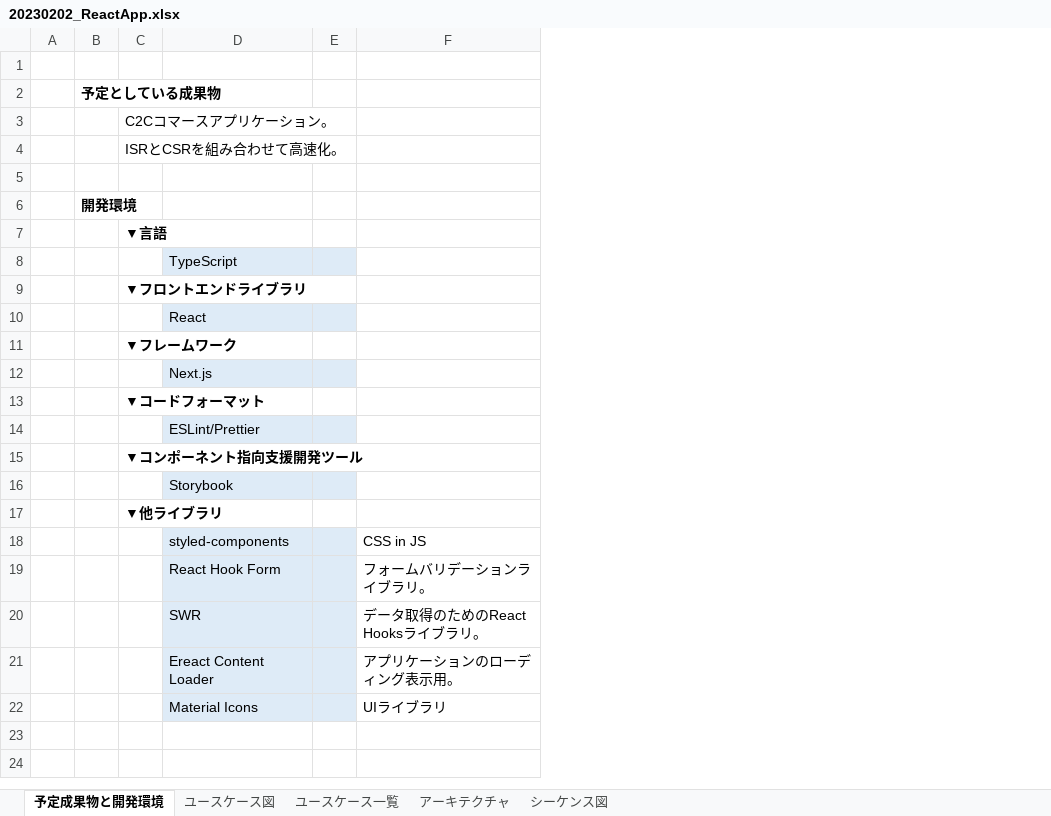
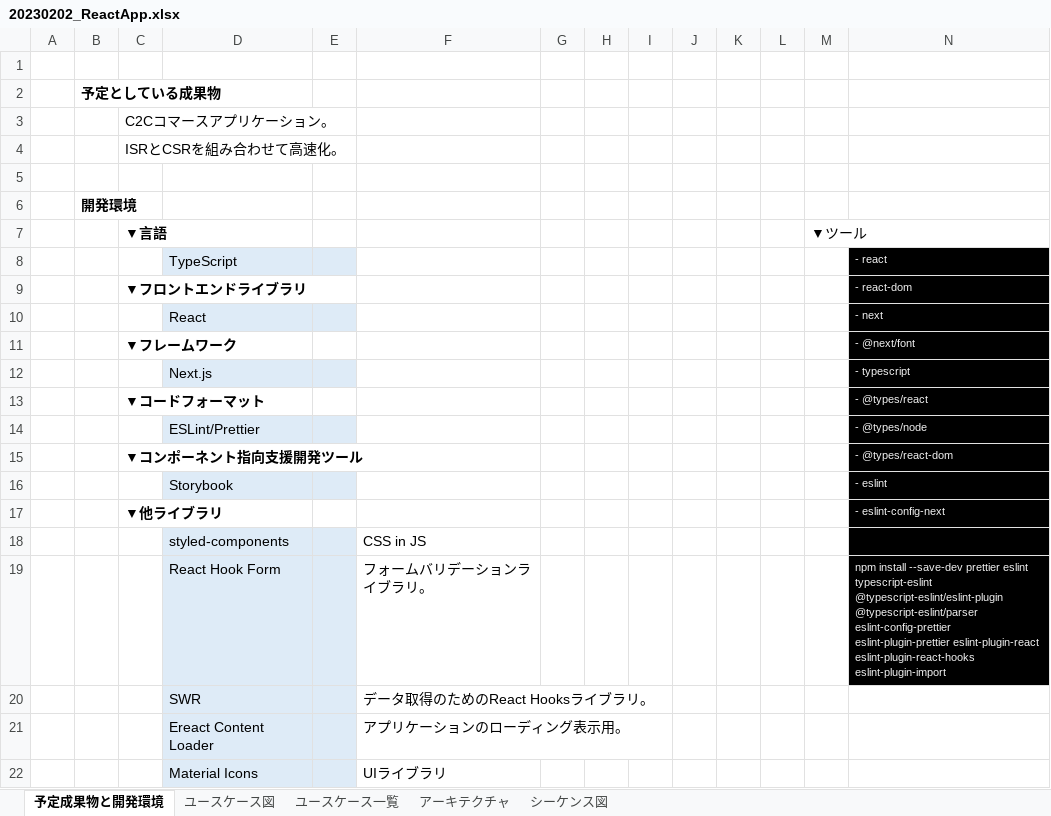
Before and after one commit to sakipiyo/20230202_ReactApp, an Excel workbook: doc/20230202_ReactApp.xlsx, sheet 予定成果物と開発環境, drawn as a sheet; values as stored, in another font and other column widths than the file's, no borders; the diff names each change by its address in the sheet, - before the commit and + after, or states it on an @@ line.

Commit message:
Fix next.config.js eslintrc.json etc & Add Lint Format Storybook

```diff
--- a/doc/20230202_ReactApp.xlsx (sheet 予定成果物と開発環境)
+++ b/doc/20230202_ReactApp.xlsx (sheet 予定成果物と開発環境)
+column G, empty
+column H, empty
+column I, empty
+column J, empty
+column K, empty
+column L, empty
+column M (▼ツール), empty
+column N, rows 8-19: - react | - react-dom | - next | - @next/font | - typescript | - @types/react | - @types/node | - @types/react-dom | - eslint | - eslint-config-next |  | npm install --save-dev prettier eslint typescript-eslint @typescript-eslint/eslint-plugin @typescript-eslint/parser eslint-config-prettier eslint-plugin-prettier eslint-plugin-react eslint-plugin-react-hooks eslint-plugin-import
```
Also changed, not shown: 38 other files.
